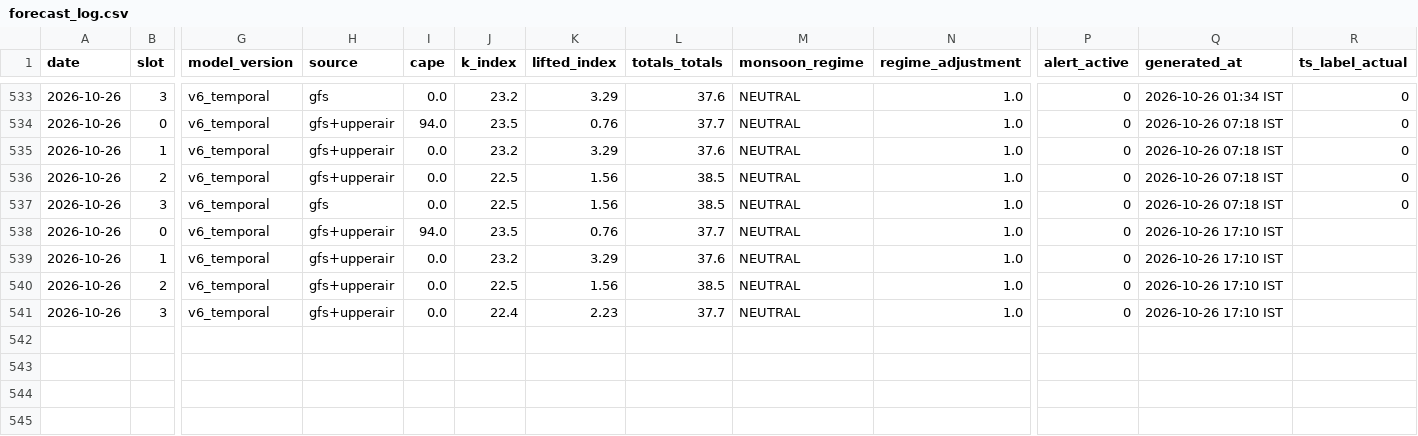
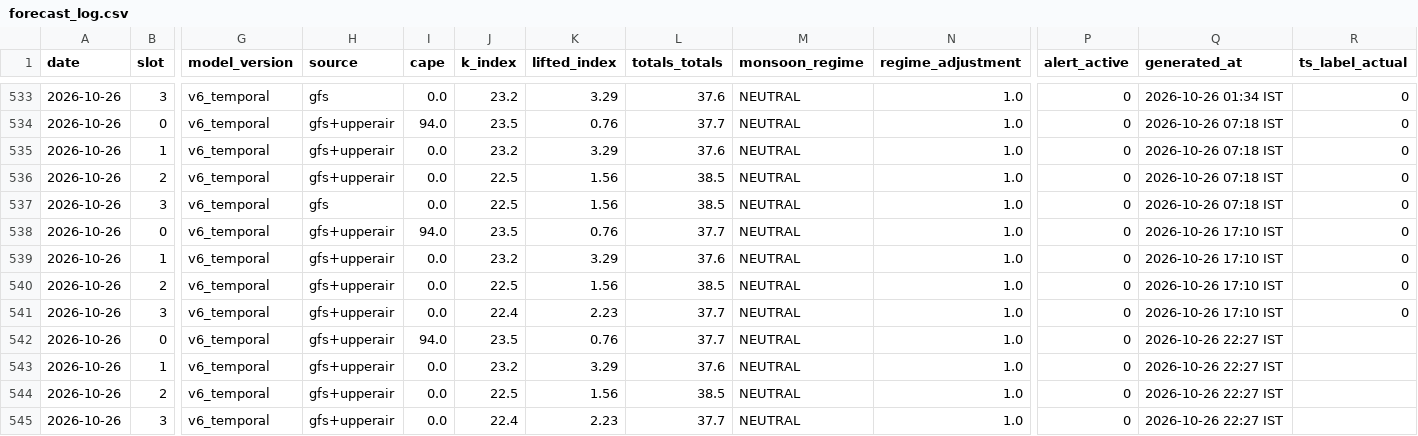
Before and after one commit to Aprameya05/SIH-Hyperlocal-Warning, a CSV file: data/forecast_log.csv, drawn as a sheet; only a part is shown, gaps mark what is left out; rows hold the shown columns only; the diff names each change by its address in the sheet, - before the commit and + after, or states it on an @@ line.

```diff
--- a/data/forecast_log.csv
+++ b/data/forecast_log.csv
-R538:R541 (ts_label_actual): (empty)
+R538:R541 (ts_label_actual): 0
+row 542: 2026-10-26 | 0 | v6_temporal | gfs+upperair | 94.0 | 23.5 | 0.76 | 37.7 | NEUTRAL | 1.0 | 0 | 2026-10-26 22:27 IST
+row 543: 2026-10-26 | 1 | v6_temporal | gfs+upperair | 0.0 | 23.2 | 3.29 | 37.6 | NEUTRAL | 1.0 | 0 | 2026-10-26 22:27 IST
+row 544: 2026-10-26 | 2 | v6_temporal | gfs+upperair | 0.0 | 22.5 | 1.56 | 38.5 | NEUTRAL | 1.0 | 0 | 2026-10-26 22:27 IST
+row 545: 2026-10-26 | 3 | v6_temporal | gfs+upperair | 0.0 | 22.4 | 2.23 | 37.7 | NEUTRAL | 1.0 | 0 | 2026-10-26 22:27 IST
```
Also changed, not shown: data/gfs_realtime_43295.csv, data/upperair_realtime_43295.csv, 8 other files.
